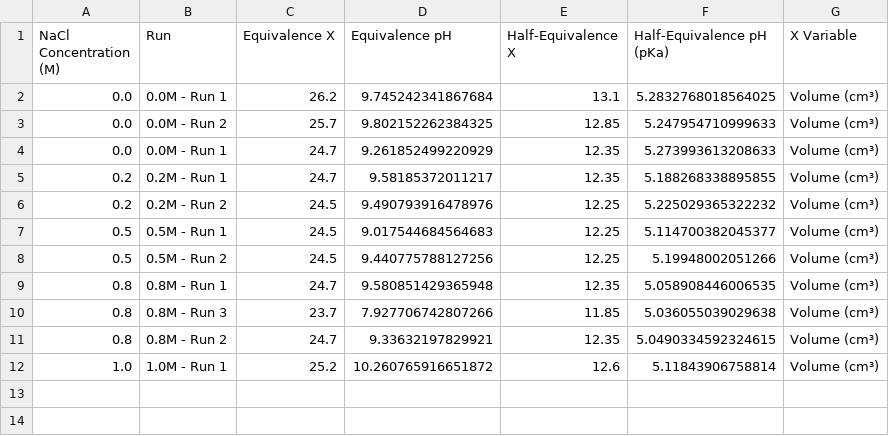
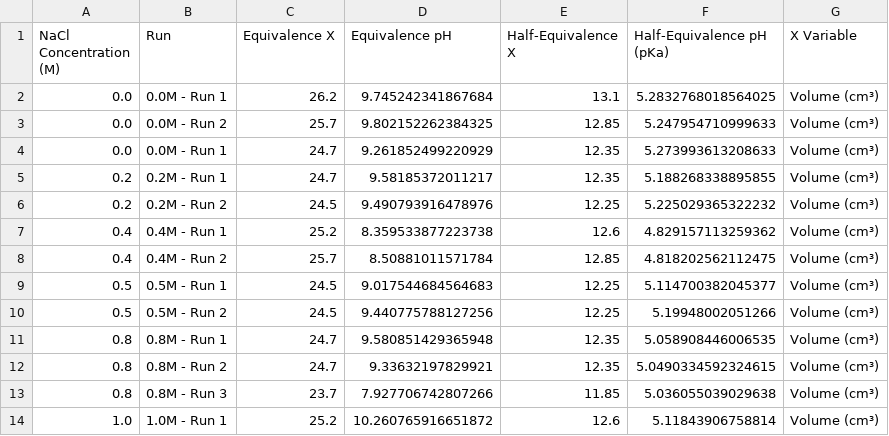
Before and after one commit to cytronicoder/in-the-salt-mines, a CSV file: output/individual_results.csv, drawn as a sheet.

Commit message:
weird data

```diff
--- a/output/individual_results.csv
+++ b/output/individual_results.csv
@@ -6,2 +6,4 @@ NaCl Concentration (M),Run,Equivalence X,Equivalence pH,Half-Equivalence X,Half-
 0.2,0.2M - Run 2,24.5,9.490793916478976,12.25,5.225029365322232,Volume (cm³)
+0.4,0.4M - Run 1,25.2,8.359533877223738,12.6,4.829157113259362,Volume (cm³)
+0.4,0.4M - Run 2,25.7,8.50881011571784,12.85,4.818202562112475,Volume (cm³)
 0.5,0.5M - Run 1,24.5,9.017544684564683,12.25,5.114700382045377,Volume (cm³)
@@ -9,4 +11,4 @@ NaCl Concentration (M),Run,Equivalence X,Equivalence pH,Half-Equivalence X,Half-
 0.8,0.8M - Run 1,24.7,9.580851429365948,12.35,5.058908446006535,Volume (cm³)
+0.8,0.8M - Run 2,24.7,9.33632197829921,12.35,5.0490334592324615,Volume (cm³)
 0.8,0.8M - Run 3,23.7,7.927706742807266,11.85,5.036055039029638,Volume (cm³)
-0.8,0.8M - Run 2,24.7,9.33632197829921,12.35,5.0490334592324615,Volume (cm³)
 1.0,1.0M - Run 1,25.2,10.260765916651872,12.6,5.11843906758814,Volume (cm³)
```
Also changed, not shown: output/statistical_summary.csv, 11 other files.
